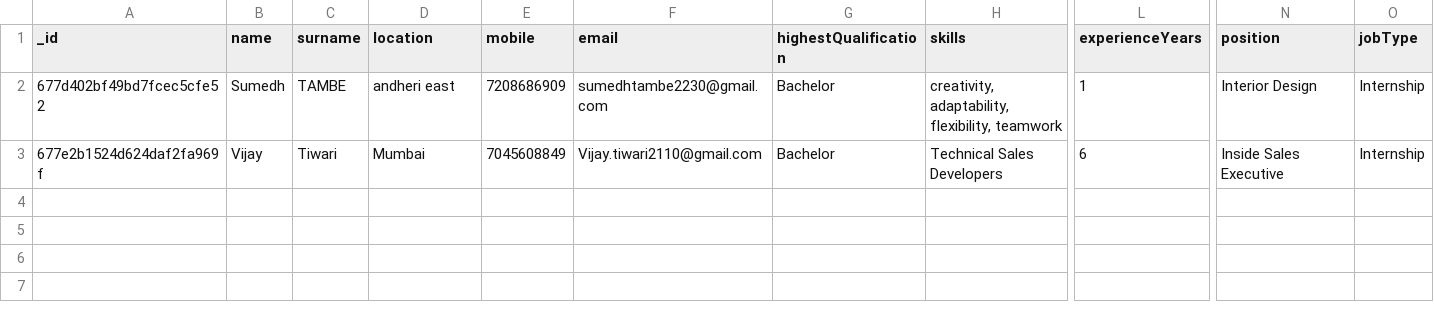
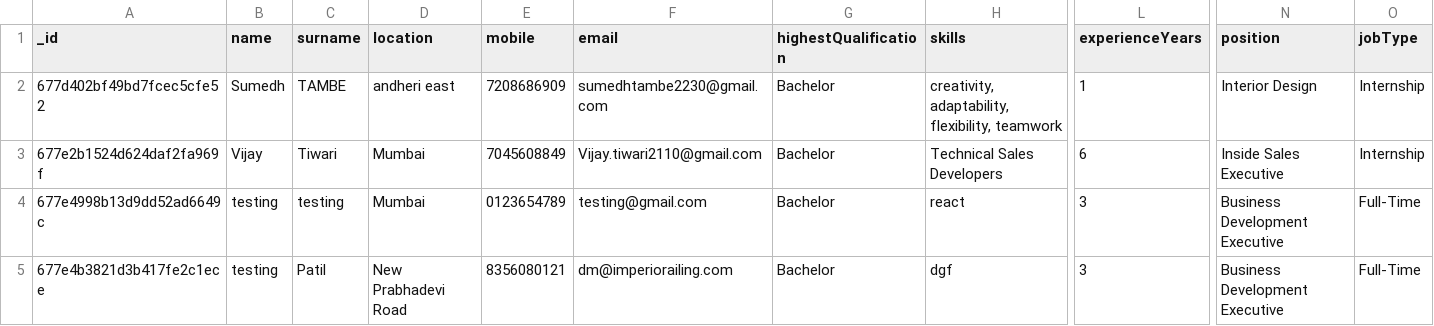
Before and after one commit to Tech3Imperio/backendimperio, a CSV file: output.csv, drawn as a sheet; only a part is shown, gaps mark what is left out; rows hold the shown columns only; the diff names each change by its address in the sheet, - before the commit and + after, or states it on an @@ line.

```diff
--- a/output.csv
+++ b/output.csv
+row 4: 677e4998b13d9dd52ad6649c | testing | testing | Mumbai | 0123654789 | testing@gmail.com | Bachelor | react | 3 | Business Development Executive | Full-Time
+row 5: 677e4b3821d3b417fe2c1ece | testing | Patil | New Prabhadevi Road | 8356080121 | dm@imperiorailing.com | Bachelor | dgf | 3 | Business Development Executive | Full-Time
```
